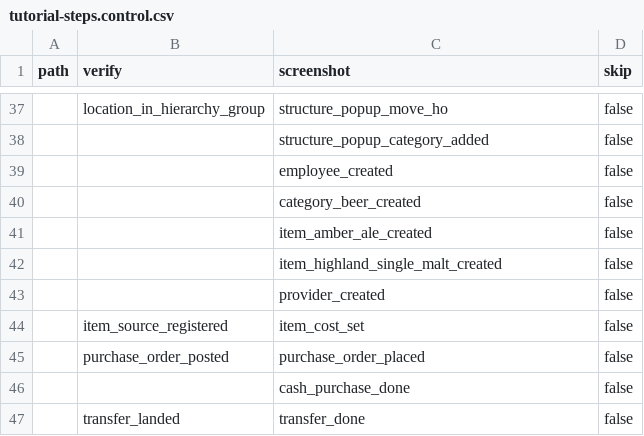
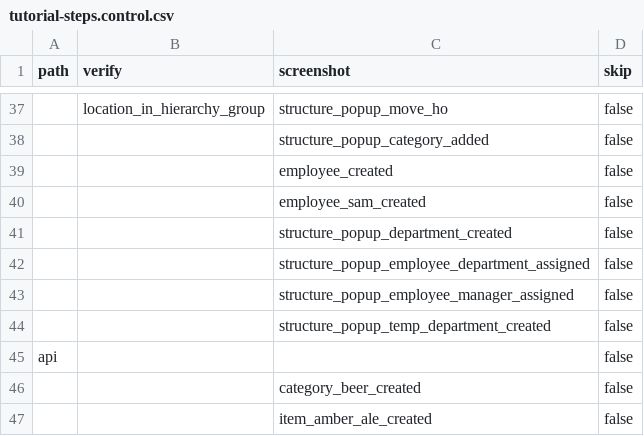
Before and after one commit to relatingdata/SQLite-ledger-ts, a CSV file: shared-fixtures/tutorial-steps.control.csv, drawn as a sheet; only a part is shown, gaps mark what is left out; the shorter side is filled out with more unchanged rows; the diff names each change by its address in the sheet, - before the commit and + after, or states it on an @@ line.

```diff
--- a/shared-fixtures/tutorial-steps.control.csv
+++ b/shared-fixtures/tutorial-steps.control.csv
+row 40:  |  | employee_sam_created | false
+row 41:  |  | structure_popup_department_created | false
+row 42:  |  | structure_popup_employee_department_assigned | false
+row 43:  |  | structure_popup_employee_manager_assigned | false
+row 44:  |  | structure_popup_temp_department_created | false
+row 45: api |  |  | false
```
Also changed, not shown: shared-fixtures/screens.csv, shared-fixtures/tutorial-steps.csv, 12 other files.
